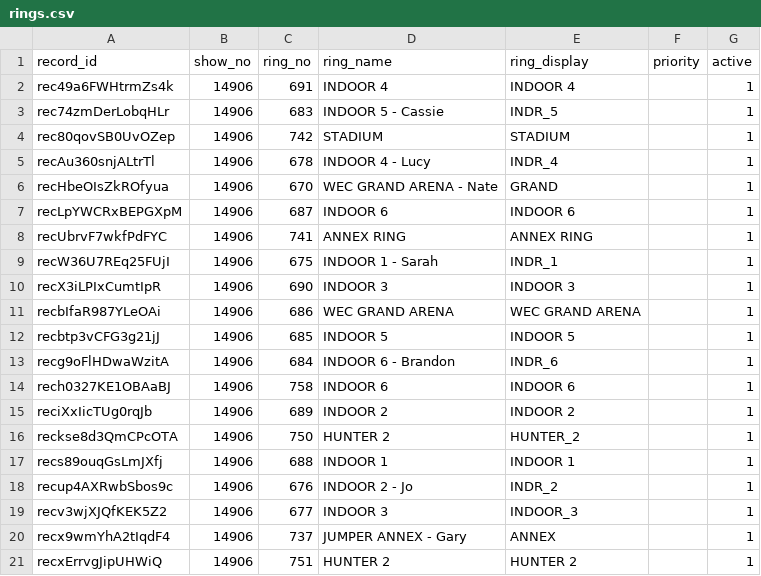
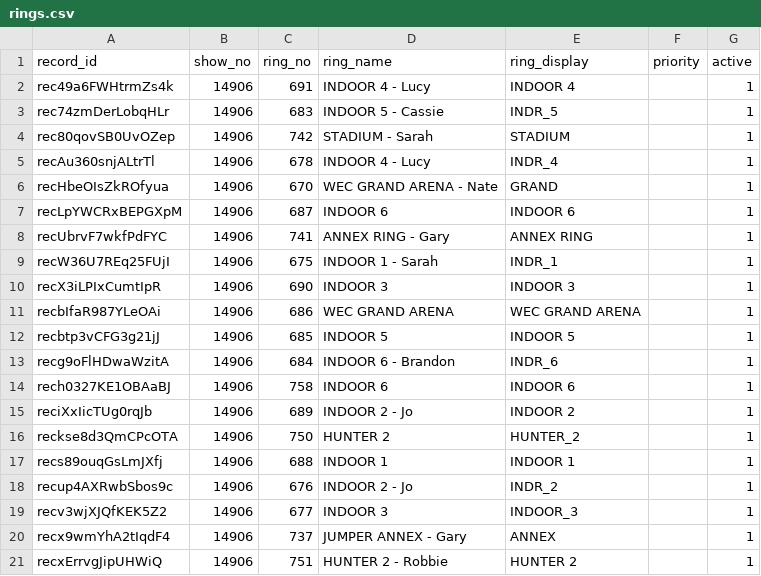
Before and after one commit to sportdogfood/ringstatus, a CSV file: docs/horseshowing/helpers/14906/rings.csv, drawn as a sheet.

```diff
--- a/docs/horseshowing/helpers/14906/rings.csv
+++ b/docs/horseshowing/helpers/14906/rings.csv
@@ -1,5 +1,5 @@
 record_id,show_no,ring_no,ring_name,ring_display,priority,active
-rec49a6FWHtrmZs4k,14906,691,INDOOR 4,INDOOR 4,,1
+rec49a6FWHtrmZs4k,14906,691,INDOOR 4 - Lucy,INDOOR 4,,1
 rec74zmDerLobqHLr,14906,683,INDOOR 5 - Cassie,INDR_5,,1
-rec80qovSB0UvOZep,14906,742,STADIUM,STADIUM,,1
+rec80qovSB0UvOZep,14906,742,STADIUM - Sarah,STADIUM,,1
 recAu360snjALtrTl,14906,678,INDOOR 4 - Lucy,INDR_4,,1
@@ -7,3 +7,3 @@ recHbeOIsZkROfyua,14906,670,WEC GRAND ARENA - Nate,GRAND ,,1
 recLpYWCRxBEPGXpM,14906,687,INDOOR 6,INDOOR 6,,1
-recUbrvF7wkfPdFYC,14906,741,ANNEX RING,ANNEX RING,,1
+recUbrvF7wkfPdFYC,14906,741,ANNEX RING - Gary,ANNEX RING,,1
 recW36U7REq25FUjI,14906,675,INDOOR 1 - Sarah,INDR_1,,1
@@ -14,3 +14,3 @@ recg9oFlHDwaWzitA,14906,684,INDOOR 6 - Brandon,INDR_6,,1
 rech0327KE1OBAaBJ,14906,758,INDOOR 6,INDOOR 6,,1
-reciXxIicTUg0rqJb,14906,689,INDOOR 2,INDOOR 2,,1
+reciXxIicTUg0rqJb,14906,689,INDOOR 2 - Jo,INDOOR 2,,1
 reckse8d3QmCPcOTA,14906,750,HUNTER 2,HUNTER_2,,1
@@ -20,2 +20,2 @@ recv3wjXJQfKEK5Z2,14906,677,INDOOR 3,INDOOR_3,,1
 recx9wmYhA2tIqdF4,14906,737,JUMPER ANNEX - Gary,ANNEX,,1
-recxErrvgJipUHWiQ,14906,751,HUNTER 2,HUNTER 2,,1
+recxErrvgJipUHWiQ,14906,751,HUNTER 2 - Robbie,HUNTER 2,,1
```
Also changed, not shown: docs/horseshowing/helpers/14906/entries.csv, docs/horseshowing/helpers/14907/entries.csv, 10 other files.
